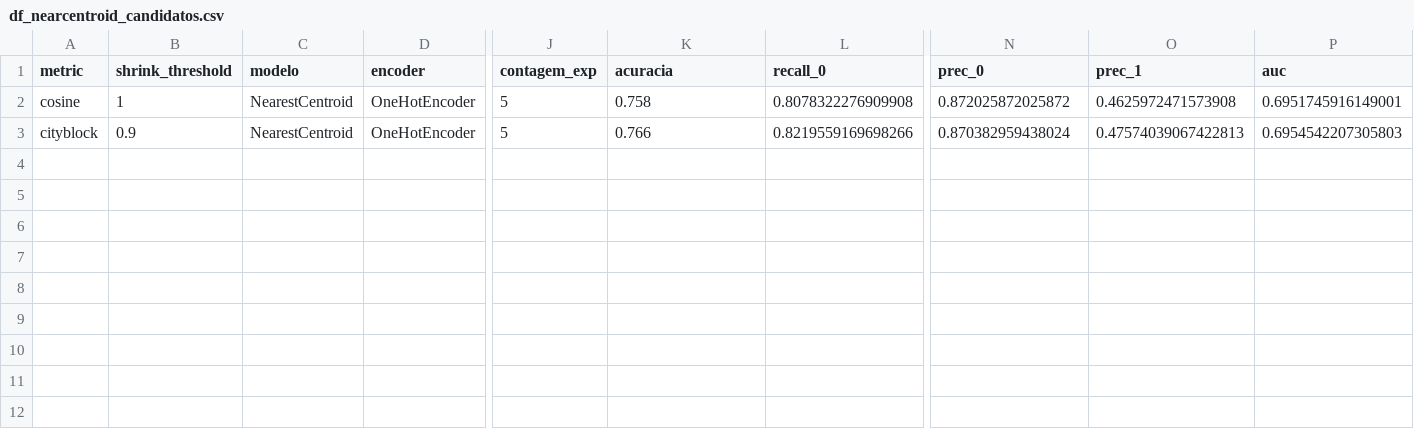
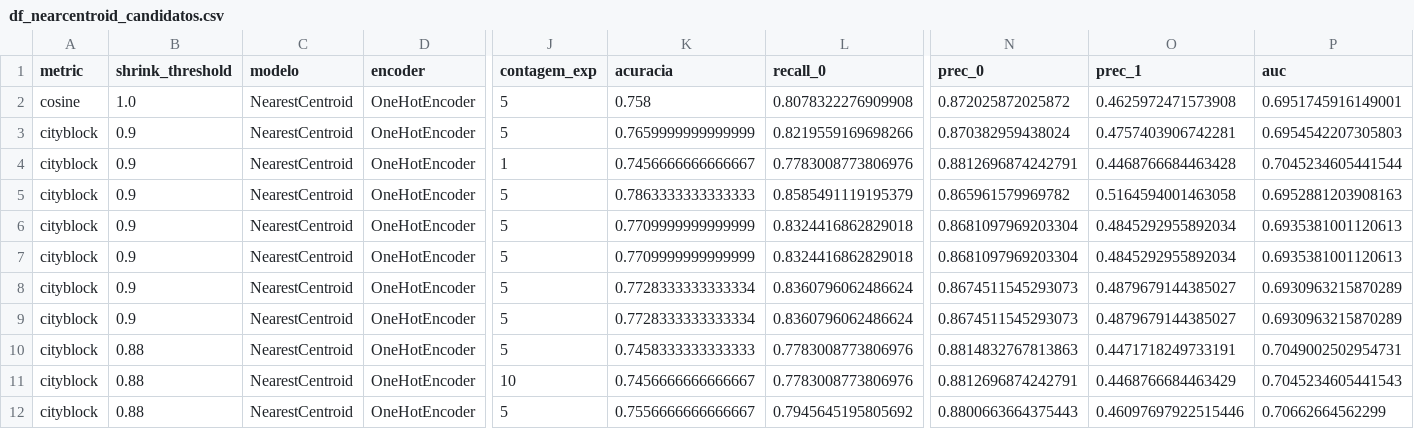
Before and after one commit to webercg/Data-Science-Projects, a CSV file: Default of Credit Card Clients/df_nearcentroid_candidatos.csv, drawn as a sheet; only a part is shown, gaps mark what is left out; rows hold the shown columns only; the diff names each change by its address in the sheet, - before the commit and + after, or states it on an @@ line.

```diff
--- a/Default of Credit Card Clients/df_nearcentroid_candidatos.csv
+++ b/Default of Credit Card Clients/df_nearcentroid_candidatos.csv
-B2 (shrink_threshold): 1
+B2 (shrink_threshold): 1.0
-K3 (acuracia): 0.766
+K3 (acuracia): 0.7659999999999999
-O3 (prec_1): 0.47574039067422813
+O3 (prec_1): 0.4757403906742281
+row 4: cityblock | 0.9 | NearestCentroid | OneHotEncoder | 1 | 0.7456666666666667 | 0.7783008773806976 | 0.8812696874242791 | 0.4468766684463428 | 0.7045234605441544
+row 5: cityblock | 0.9 | NearestCentroid | OneHotEncoder | 5 | 0.7863333333333333 | 0.8585491119195379 | 0.865961579969782 | 0.5164594001463058 | 0.6952881203908163
+row 6: cityblock | 0.9 | NearestCentroid | OneHotEncoder | 5 | 0.7709999999999999 | 0.8324416862829018 | 0.8681097969203304 | 0.4845292955892034 | 0.6935381001120613
+row 7: cityblock | 0.9 | NearestCentroid | OneHotEncoder | 5 | 0.7709999999999999 | 0.8324416862829018 | 0.8681097969203304 | 0.4845292955892034 | 0.6935381001120613
+row 8: cityblock | 0.9 | NearestCentroid | OneHotEncoder | 5 | 0.7728333333333334 | 0.8360796062486624 | 0.8674511545293073 | 0.4879679144385027 | 0.6930963215870289
+row 9: cityblock | 0.9 | NearestCentroid | OneHotEncoder | 5 | 0.7728333333333334 | 0.8360796062486624 | 0.8674511545293073 | 0.4879679144385027 | 0.6930963215870289
+row 10: cityblock | 0.88 | NearestCentroid | OneHotEncoder | 5 | 0.7458333333333333 | 0.7783008773806976 | 0.8814832767813863 | 0.4471718249733191 | 0.7049002502954731
+row 11: cityblock | 0.88 | NearestCentroid | OneHotEncoder | 10 | 0.7456666666666667 | 0.7783008773806976 | 0.8812696874242791 | 0.4468766684463429 | 0.7045234605441543
+row 12: cityblock | 0.88 | NearestCentroid | OneHotEncoder | 5 | 0.7556666666666667 | 0.7945645195805692 | 0.8800663664375443 | 0.46097697922515446 | 0.70662664562299
```
Also changed, not shown: 1 other file.
